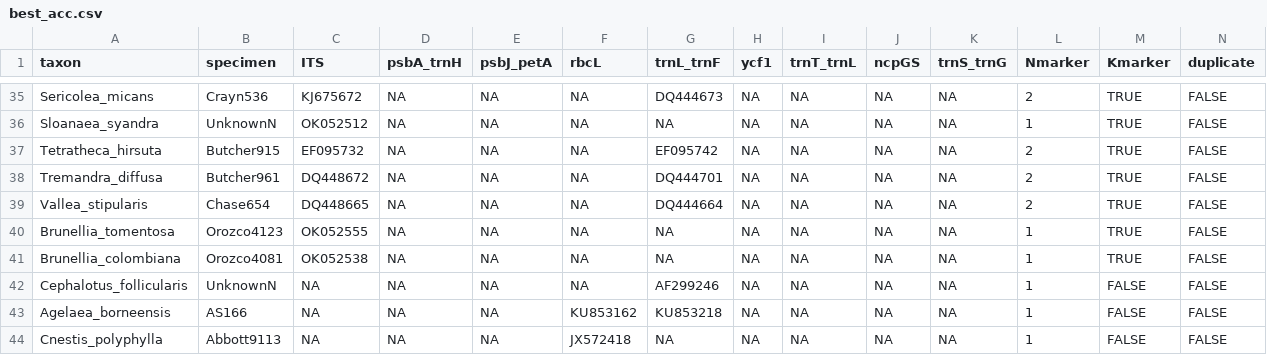
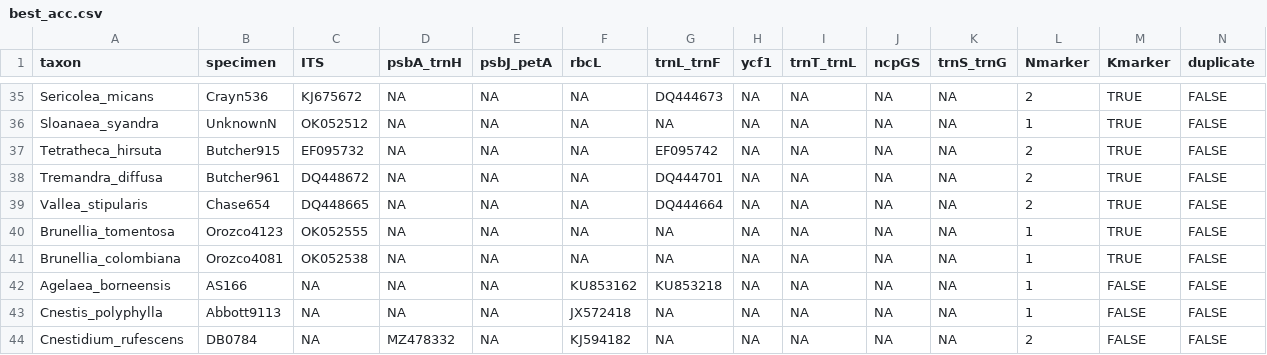
Before and after one commit to eknery/Oxalis_phylogenetics, a CSV file: 1_best_accessions/best_acc.csv, drawn as a sheet; only a part is shown, gaps mark what is left out; the shorter side is filled out with more unchanged rows.

```diff
--- a/1_best_accessions/best_acc.csv
+++ b/1_best_accessions/best_acc.csv
@@ -41,3 +41,2 @@ Brunellia_tomentosa,Orozco4123,OK052555,NA,NA,NA,NA,NA,NA,NA,NA,1,TRUE,FALSE
 Brunellia_colombiana,Orozco4081,OK052538,NA,NA,NA,NA,NA,NA,NA,NA,1,TRUE,FALSE
-Cephalotus_follicularis,UnknownN,NA,NA,NA,NA,AF299246,NA,NA,NA,NA,1,FALSE,FALSE
 Agelaea_borneensis,AS166,NA,NA,NA,KU853162,KU853218,NA,NA,NA,NA,1,FALSE,FALSE
```
Also changed, not shown: 28 other files.
